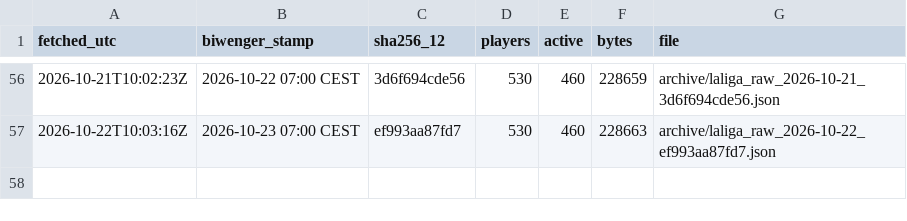
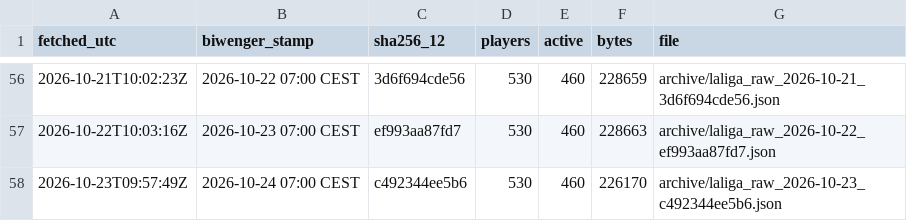
Before and after one commit to sb-marc/laliga-value-map, a CSV file: data/archive/index.csv, drawn as a sheet; only a part is shown, gaps mark what is left out.

```diff
--- a/data/archive/index.csv
+++ b/data/archive/index.csv
@@ -57 +57,2 @@
 "2026-10-22T10:03:16Z","2026-10-23 07:00 CEST","ef993aa87fd7","530","460","228663","archive/laliga_raw_2026-10-22_ef993aa87fd7.json"
+"2026-10-23T09:57:49Z","2026-10-24 07:00 CEST","c492344ee5b6","530","460","226170","archive/laliga_raw_2026-10-23_c492344ee5b6.json"
```
Also changed, not shown: 2 other files.
